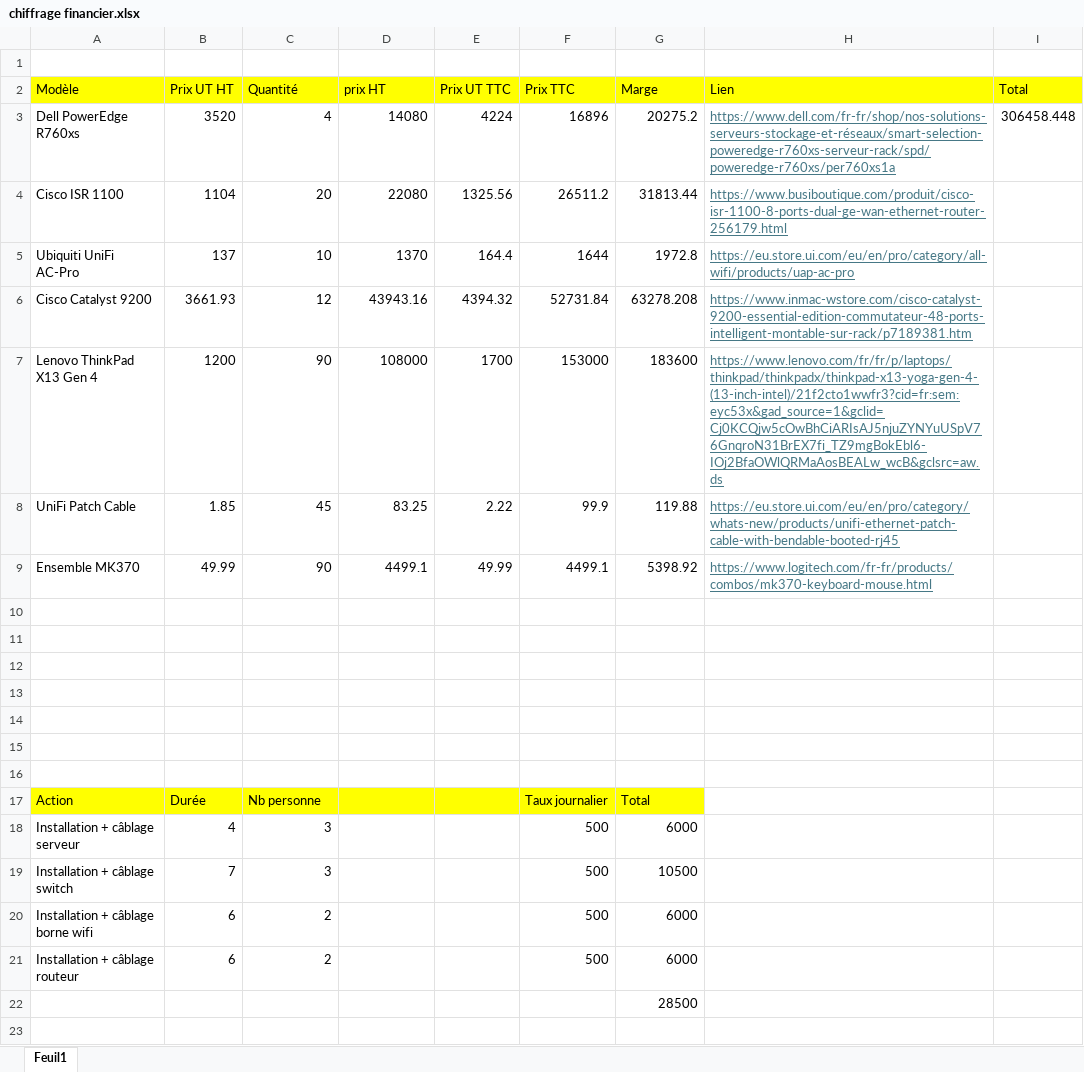
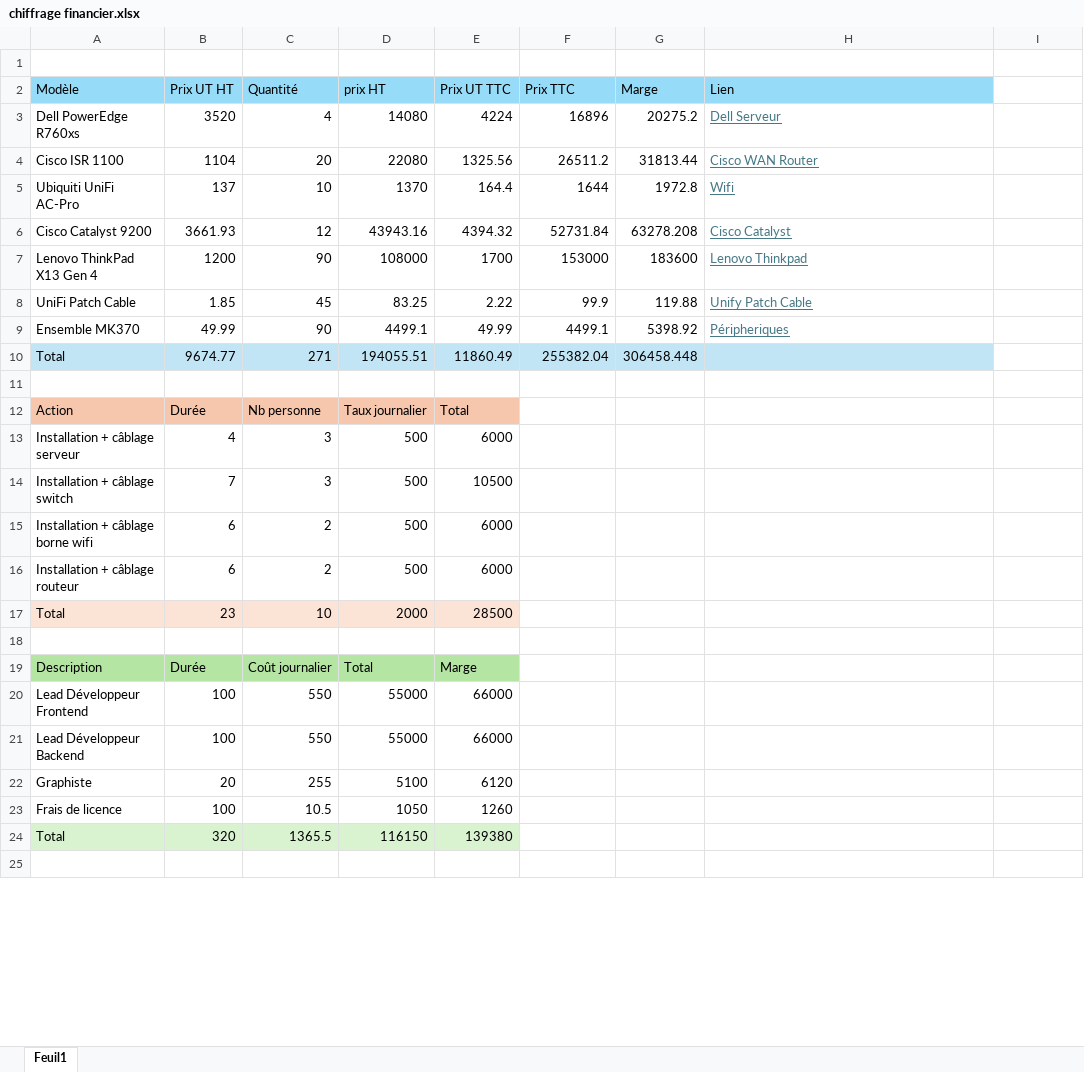
Before and after one commit to LaCapitainerie/Media-PCS, an Excel workbook: chiffrage financier.xlsx, sheet Feuil1, drawn as a sheet; only a part is shown; values as stored, in another font and other column widths than the file's, no borders; removed rows and columns are numbered as before the commit, all else as after; the diff covers the shown part only; the diff names each change by its address in the sheet, - before the commit and + after, or states it on an @@ line.

Commit message:
Added Chiffrage Financier

```diff
--- a/chiffrage financier.xlsx (sheet Feuil1)
+++ b/chiffrage financier.xlsx (sheet Feuil1)
-A2:H2 fill: #FFFF00
+A2:H2 fill: #96DCF8
-I2: Total
+I2: (empty)
-I2 fill: #FFFF00
+I2 fill: none
-H3 (Lien): https://www.dell.com/fr-fr/shop/nos-solutions-serveurs-stockage-et-réseaux/smart-selection-poweredge-r760xs-serveur-rack/spd/poweredge-r760xs/per760xs1a
+H3 (Lien): Dell Serveur
-I3: 306458.448
+I3: (empty)
-H4 (Lien): https://www.busiboutique.com/produit/cisco-isr-1100-8-ports-dual-ge-wan-ethernet-router-256179.html
+H4 (Lien): Cisco WAN Router
-H5 (Lien): https://eu.store.ui.com/eu/en/pro/category/all-wifi/products/uap-ac-pro
+H5 (Lien): Wifi
-H6 (Lien): https://www.inmac-wstore.com/cisco-catalyst-9200-essential-edition-commutateur-48-ports-intelligent-montable-sur-rack/p7189381.htm
+H6 (Lien): Cisco Catalyst
-H7 (Lien): https://www.lenovo.com/fr/fr/p/laptops/thinkpad/thinkpadx/thinkpad-x13-yoga-gen-4-(13-inch-intel)/21f2cto1wwfr3?cid=fr:sem:eyc53x&gad_source=1&gclid=Cj0KCQjw5cOwBhCiARIsAJ5njuZYNYuUSpV76GnqroN31BrEX7fi_TZ9mgBokEbl6-IOj2BfaOWlQRMaAosBEALw_wcB&gclsrc=aw.ds
+H7 (Lien): Lenovo Thinkpad
-H8 (Lien): https://eu.store.ui.com/eu/en/pro/category/whats-new/products/unifi-ethernet-patch-cable-with-bendable-booted-rj45
+H8 (Lien): Unify Patch Cable
-H9 (Lien): https://www.logitech.com/fr-fr/products/combos/mk370-keyboard-mouse.html
+H9 (Lien): Péripheriques
+row 10: Total | 9674.77 | 271 | 194055.51 | 11860.49 | 255382.04 | 306458.448
+row 12: Action | Durée | Nb personne | Taux journalier | Total
+row 13: Installation + câblage serveur | 4 | 3 | 500 | 6000
+row 14: Installation + câblage switch | 7 | 3 | 500 | 10500
+row 15: Installation + câblage borne wifi | 6 | 2 | 500 | 6000
+row 16: Installation + câblage routeur | 6 | 2 | 500 | 6000
+row 17: Total | 23 | 10 | 2000 | 28500
+row 19: Description | Durée | Coût journalier | Total | Marge
+row 20: Lead Développeur Frontend | 100 | 550 | 55000 | 66000
+row 21: Lead Développeur Backend | 100 | 550 | 55000 | 66000
+row 22: Graphiste | 20 | 255 | 5100 | 6120
+row 23: Frais de licence | 100 | 10.5 | 1050 | 1260
+row 24: Total | 320 | 1365.5 | 116150 | 139380
-row 13: (empty)
-row 14: (empty)
-row 15: (empty)
-row 16: (empty)
-row 17: Action | Durée | Nb personne |  |  | Taux journalier | Total
-row 18: Installation + câblage serveur | 4 | 3 |  |  | 500 | 6000
-row 19: Installation + câblage switch | 7 | 3 |  |  | 500 | 10500
-row 20: Installation + câblage borne wifi | 6 | 2 |  |  | 500 | 6000
-row 21: Installation + câblage routeur | 6 | 2 |  |  | 500 | 6000
-row 22:  |  |  |  |  |  | 28500
-row 23: (empty)
```
Also changed, not shown: 6 removed rows, 1 edited cell and cell formats elsewhere in this sheet.
